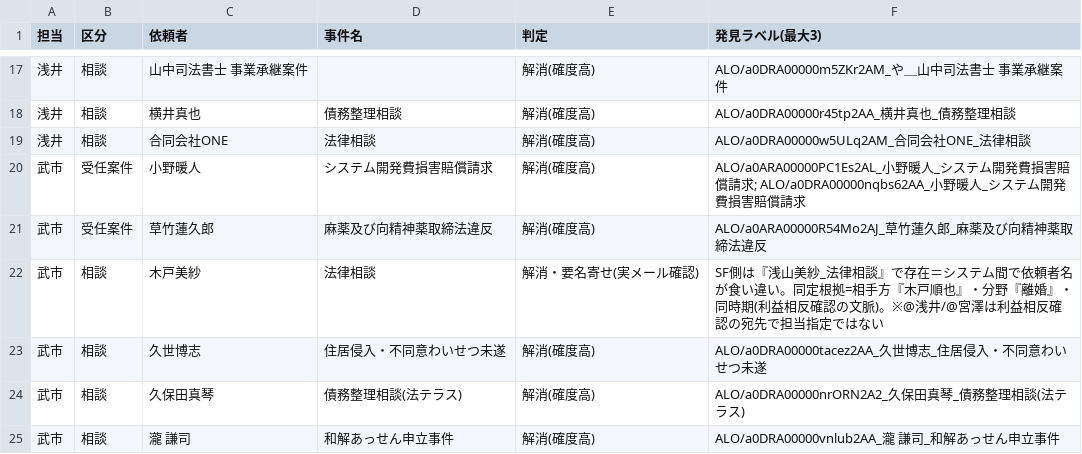
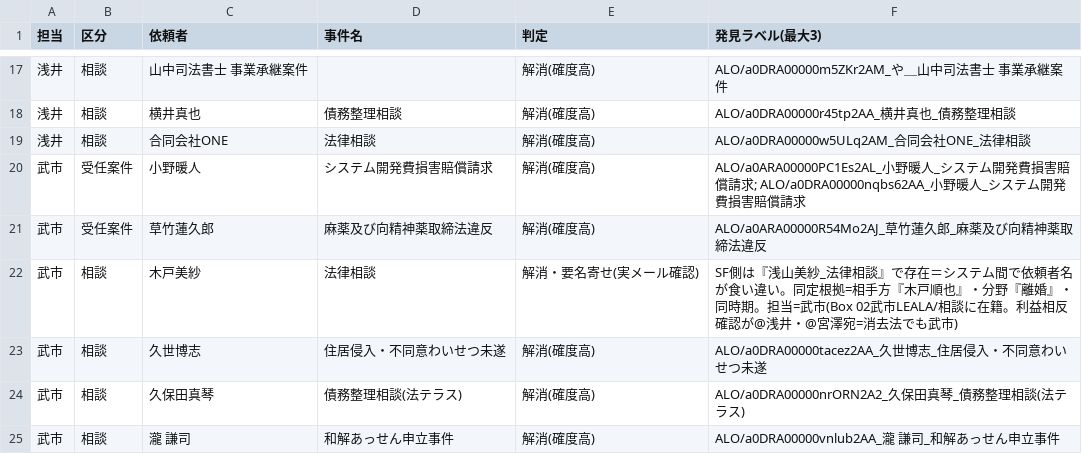
Before and after one commit to asai-dot/Project-codex, a CSV file: data/gap_rejudged.csv, drawn as a sheet; only a part is shown, gaps mark what is left out.

```diff
--- a/data/gap_rejudged.csv
+++ b/data/gap_rejudged.csv
@@ -21,3 +21,3 @@
 武市,受任案件,草竹蓮久郎,麻薬及び向精神薬取締法違反,解消(確度高),ALO/a0ARA00000R54Mo2AJ_草竹蓮久郎_麻薬及び向精神薬取締法違反
-武市,相談,木戸美紗,法律相談,解消・要名寄せ(実メール確認),SF側は『浅山美紗_法律相談』で存在＝システム間で依頼者名が食い違い。同定根拠=相手方『木戸順也』・分野『離婚』・同時期(利益相反確認の文脈)。※@浅井/@宮澤は利益相反確認の宛先で担当指定ではない
+武市,相談,木戸美紗,法律相談,解消・要名寄せ(実メール確認),SF側は『浅山美紗_法律相談』で存在＝システム間で依頼者名が食い違い。同定根拠=相手方『木戸順也』・分野『離婚』・同時期。担当=武市(Box 02武市LEALA/相談に在籍。利益相反確認が@浅井・@宮澤宛=消去法でも武市)
 武市,相談,久世博志,住居侵入・不同意わいせつ未遂,解消(確度高),ALO/a0DRA00000tacez2AA_久世博志_住居侵入・不同意わいせつ未遂
```
Also changed, not shown: 2 other files.
